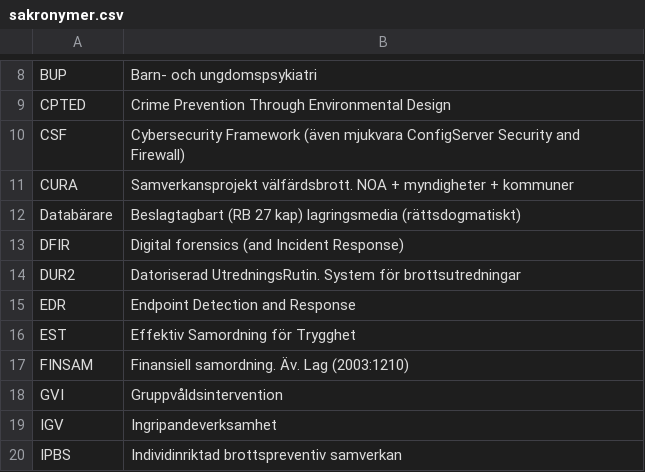
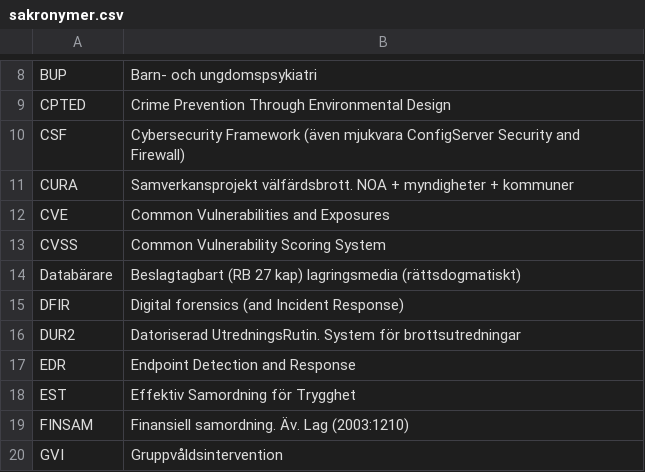
Before and after one commit to asarosenberg/sakronymer, a CSV file: sakronymer.csv, drawn as a sheet; only a part is shown, gaps mark what is left out; the shorter side is filled out with more unchanged rows.

Commit message:
Update sakronymer.csv

```diff
--- a/sakronymer.csv
+++ b/sakronymer.csv
@@ -11,2 +11,4 @@ CSF, "Cybersecurity Framework (även mjukvara ConfigServer Security and Firewall
 CURA, "Samverkansprojekt välfärdsbrott. NOA + myndigheter + kommuner"
+CVE, "Common Vulnerabilities and Exposures"
+CVSS, "Common Vulnerability Scoring System"
 Databärare, "Beslagtagbart (RB 27 kap) lagringsmedia (rättsdogmatiskt)"
```
